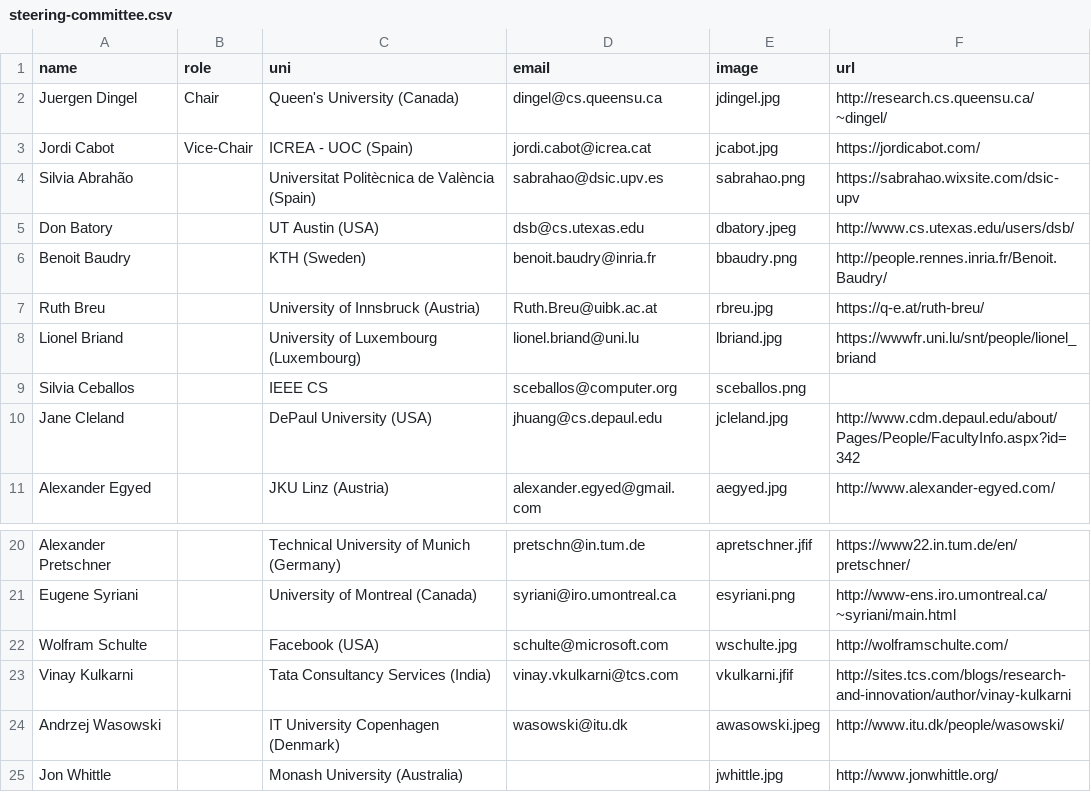
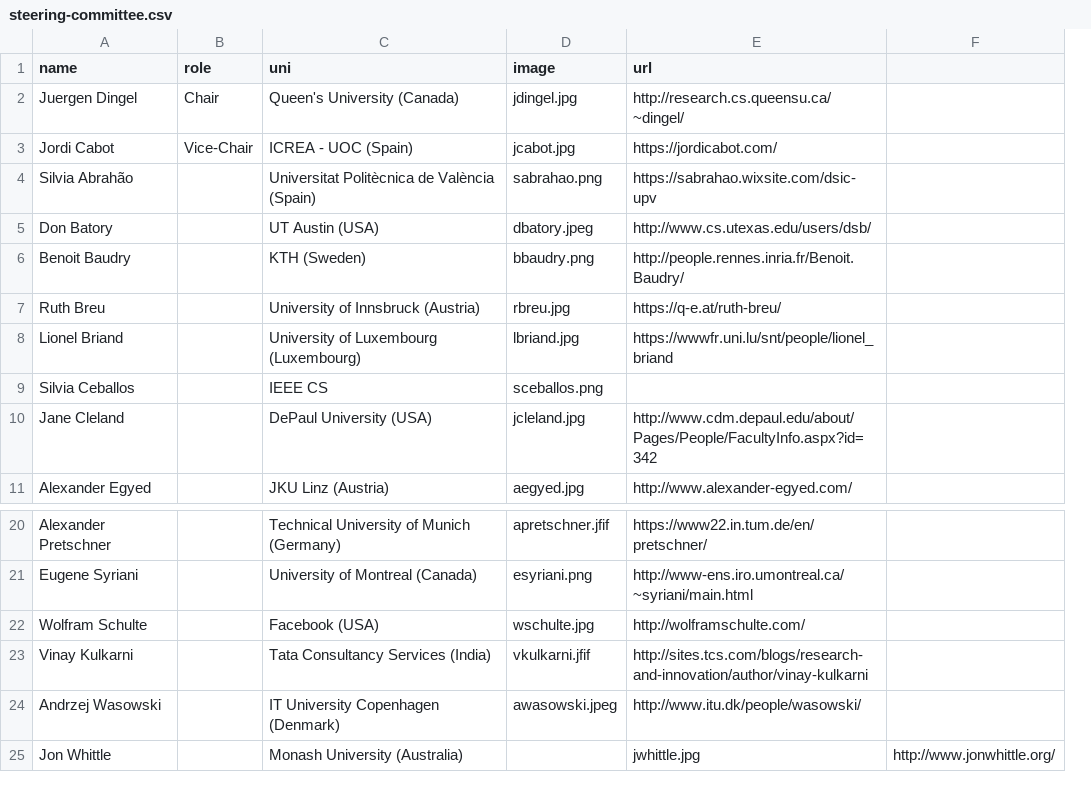
Before and after one commit to modelsconf2018/modelsconf2018.github.io, a CSV file: _data/steering-committee.csv, drawn as a sheet; only a part is shown, gaps mark what is left out; removed rows and columns are numbered as before the commit, all else as after; the diff names each change by its address in the sheet, - before the commit and + after, or states it on an @@ line.

Commit message:
Update steering-committee.csv

```diff
--- a/_data/steering-committee.csv
+++ b/_data/steering-committee.csv
-column D (email), rows 2-11: dingel@cs.queensu.ca | jordi.cabot@icrea.cat | sabrahao@dsic.upv.es | dsb@cs.utexas.edu | benoit.baudry@inria.fr | Ruth.Breu@uibk.ac.at | lionel.briand@uni.lu | sceballos@computer.org | jhuang@cs.depaul.edu | alexander.egyed@gmail.com; rows 20-24: pretschn@in.tum.de | syriani@iro.umontreal.ca | schulte@microsoft.com | vinay.vkulkarni@tcs.com | wasowski@itu.dk
+column F, row 25: http://www.jonwhittle.org/
-D25 (image): jwhittle.jpg
+D25 (image): (empty)
-E25 (url): http://www.jonwhittle.org/
+E25 (url): jwhittle.jpg
```
